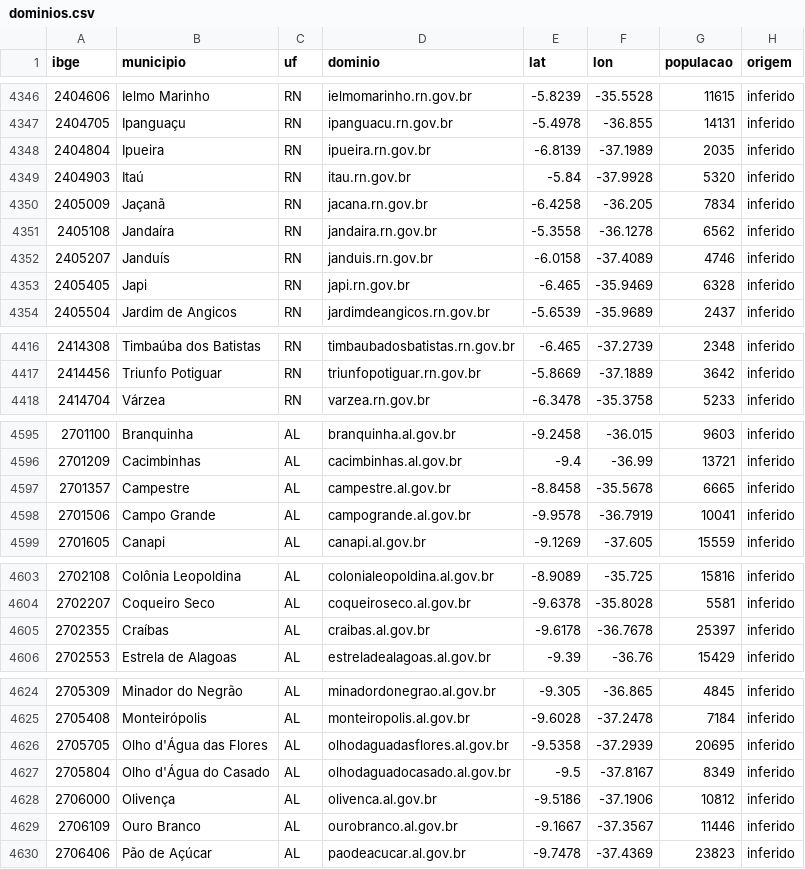
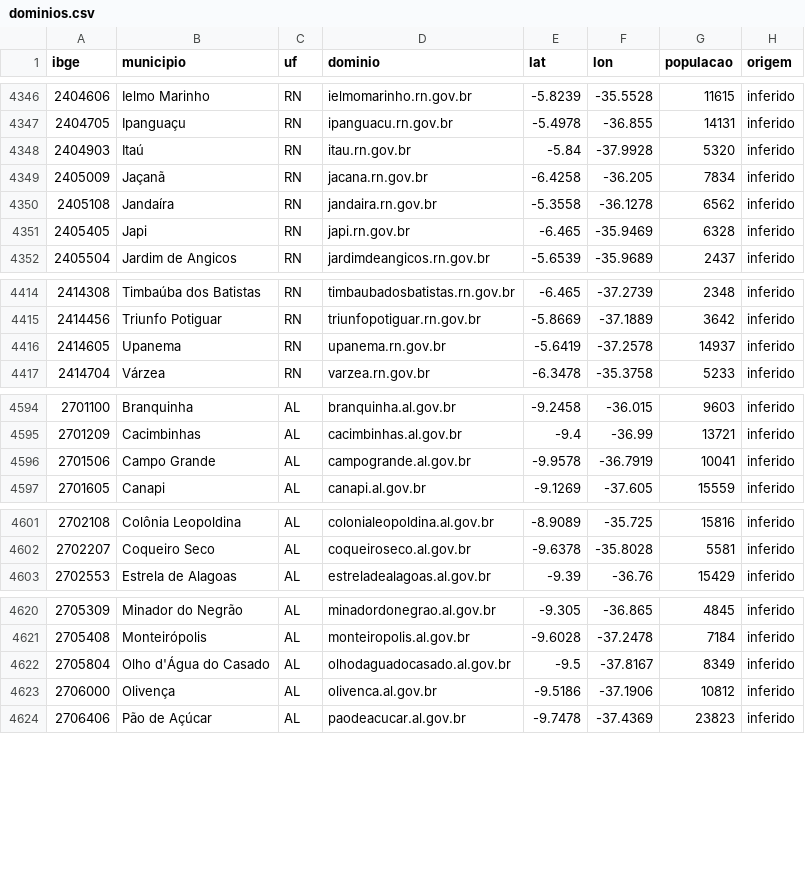
Before and after one commit to guilhermeoliveirabrito/farol-gov, a CSV file: data/dominios.csv, drawn as a sheet; only a part is shown, gaps mark what is left out; removed rows and columns are numbered as before the commit, all else as after; the diff covers the shown part only; the diff names each change by its address in the sheet, - before the commit and + after, or states it on an @@ line.

```diff
--- a/data/dominios.csv
+++ b/data/dominios.csv
-row 4348: 2404804 | Ipueira | RN | ipueira.rn.gov.br | -6.8139 | -37.1989 | 2035 | inferido
-row 4352: 2405207 | Janduís | RN | janduis.rn.gov.br | -6.0158 | -37.4089 | 4746 | inferido
+row 4416: 2414605 | Upanema | RN | upanema.rn.gov.br | -5.6419 | -37.2578 | 14937 | inferido
-row 4597: 2701357 | Campestre | AL | campestre.al.gov.br | -8.8458 | -35.5678 | 6665 | inferido
-row 4605: 2702355 | Craíbas | AL | craibas.al.gov.br | -9.6178 | -36.7678 | 25397 | inferido
-row 4626: 2705705 | Olho d'Água das Flores | AL | olhodaguadasflores.al.gov.br | -9.5358 | -37.2939 | 20695 | inferido
-row 4629: 2706109 | Ouro Branco | AL | ourobranco.al.gov.br | -9.1667 | -37.3567 | 11446 | inferido
```
Also changed, not shown: 3 removed rows and 15 edited cells elsewhere in this file, data/dominios_corrigidos.csv, data/sem_site.csv, 4 other files.
